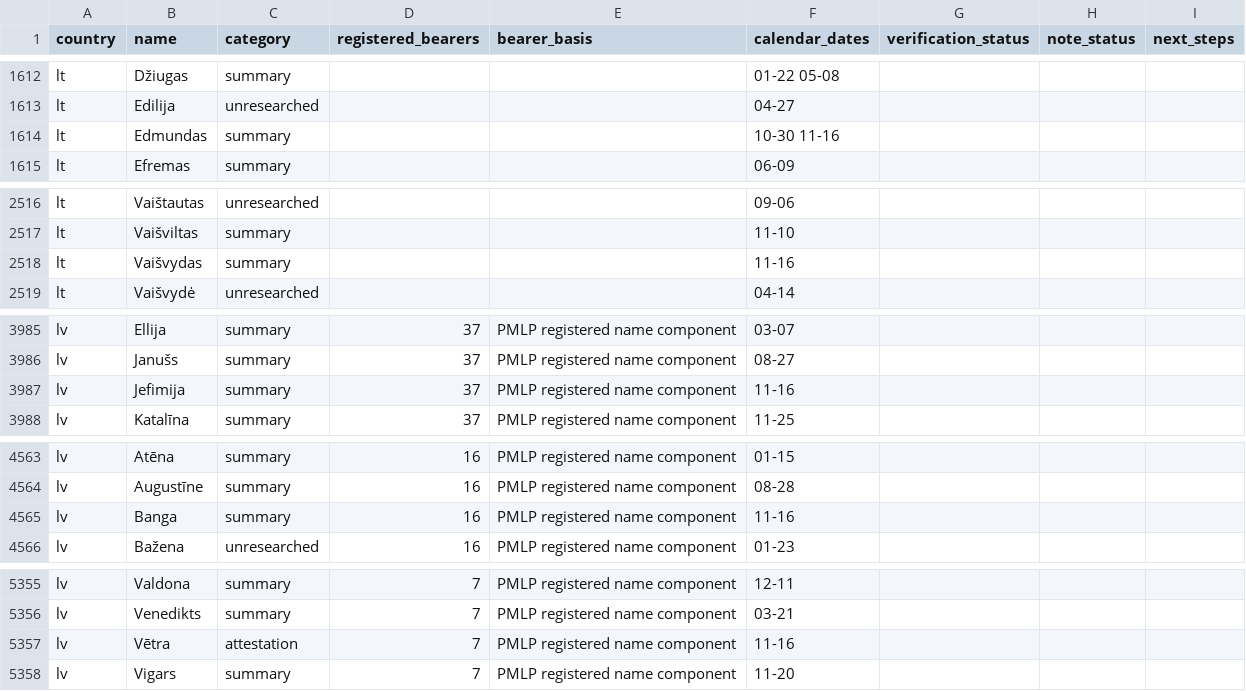
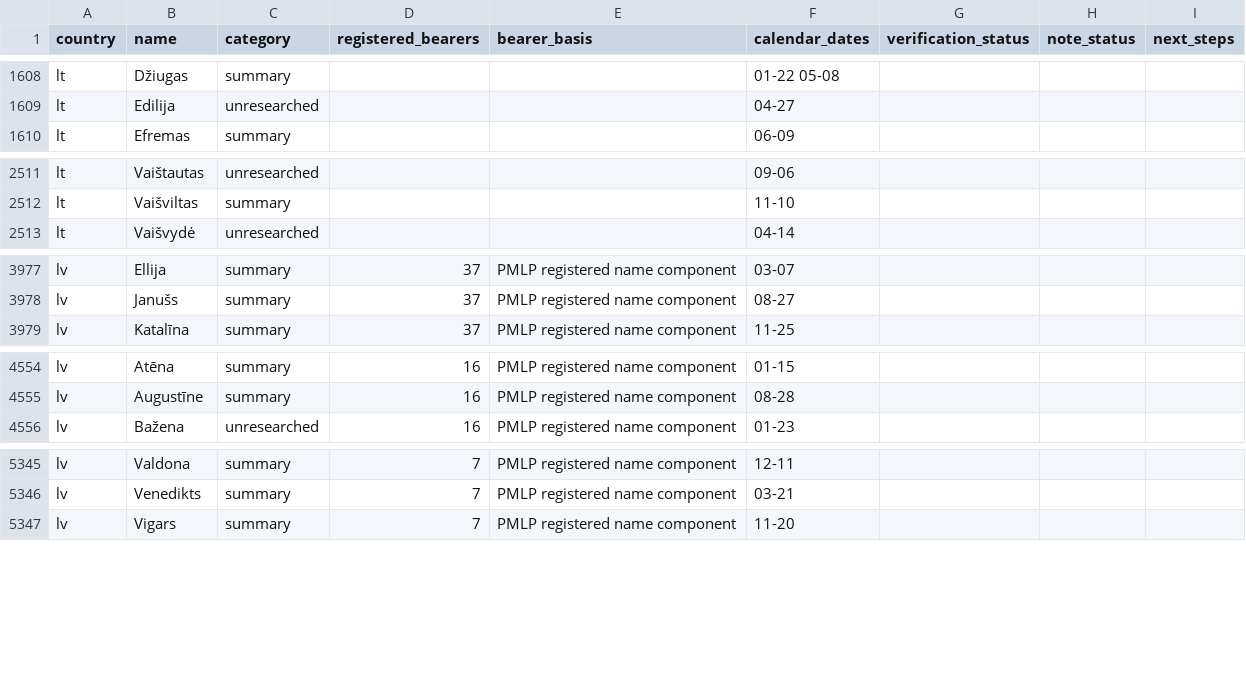
Before and after one commit to nimda5/baltic-widgets, a CSV file: research/namedays/backlog.csv, drawn as a sheet; only a part is shown, gaps mark what is left out; the diff covers the shown part only; the diff names each change by its address in the sheet, - before the commit and + after, or states it on an @@ line.

Commit message:
Research 16 November names in all three calendars

```diff
--- a/research/namedays/backlog.csv
+++ b/research/namedays/backlog.csv
-row 1614: lt | Edmundas | summary |  |  | 10-30 11-16
-row 2518: lt | Vaišvydas | summary |  |  | 11-16
-row 3987: lv | Jefimija | summary | 37 | PMLP registered name component | 11-16
-row 4565: lv | Banga | summary | 16 | PMLP registered name component | 11-16
-row 5357: lv | Vētra | attestation | 7 | PMLP registered name component | 11-16
```
Also changed, not shown: 6 removed rows and 14 edited cells elsewhere in this file, research/namedays/date-queue.csv, 25 other files.
